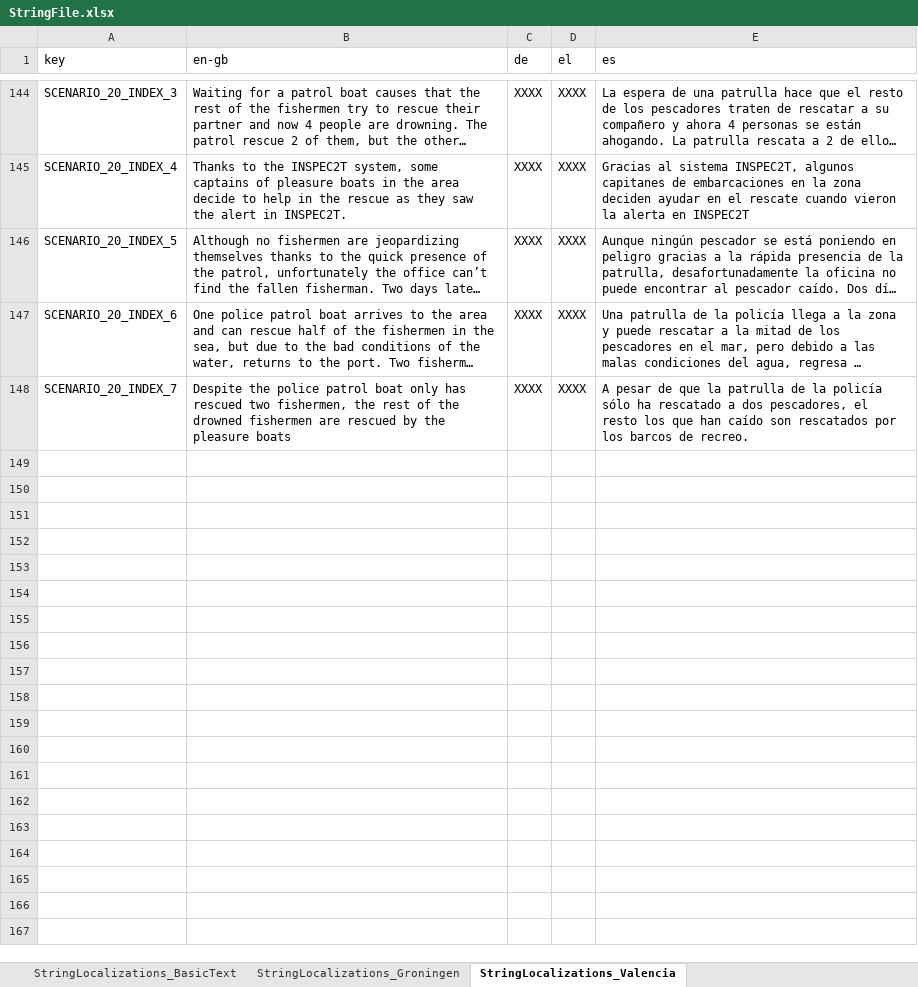
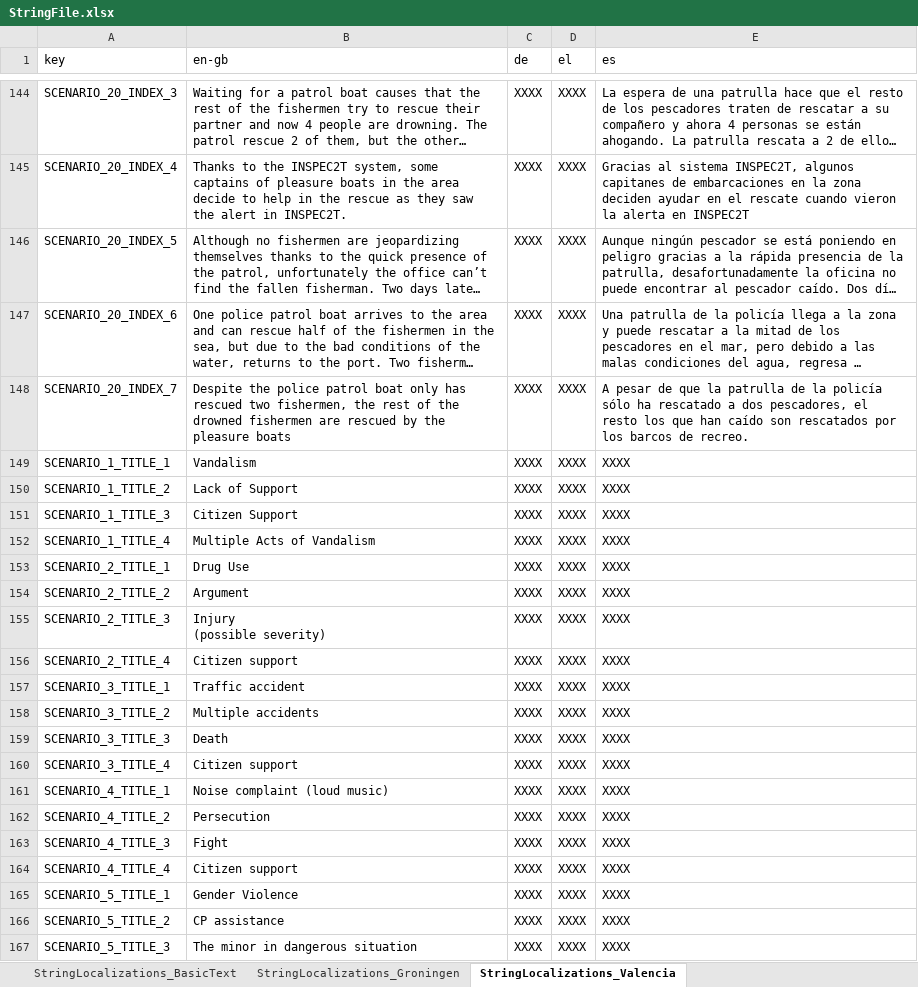
Before and after one commit to FelixWentworth/ResourceForce, an Excel workbook: Assets/Resources/StringFile.xlsx, sheet StringLocalizations_Valencia, drawn as a sheet; only a part is shown, gaps mark what is left out; long unchanged cells end in …; values as stored, in another font and other column widths than the file's, no cell formats; ↵ is a line break in a cell; the diff covers the shown part only; the diff names each change by its address in the sheet, - before the commit and + after, or states it on an @@ line.

Commit message:
remove tutorial screenshot and reuse game assets instead Localize scenario titles

```diff
--- a/Assets/Resources/StringFile.xlsx (sheet StringLocalizations_Valencia)
+++ b/Assets/Resources/StringFile.xlsx (sheet StringLocalizations_Valencia)
+row 149: SCENARIO_1_TITLE_1 | Vandalism | XXXX | XXXX | XXXX
+row 150: SCENARIO_1_TITLE_2 | Lack of Support | XXXX | XXXX | XXXX
+row 151: SCENARIO_1_TITLE_3 | Citizen Support | XXXX | XXXX | XXXX
+row 152: SCENARIO_1_TITLE_4 | Multiple Acts of Vandalism | XXXX | XXXX | XXXX
+row 153: SCENARIO_2_TITLE_1 | Drug Use | XXXX | XXXX | XXXX
+row 154: SCENARIO_2_TITLE_2 | Argument | XXXX | XXXX | XXXX
+row 155: SCENARIO_2_TITLE_3 | Injury ↵ (possible severity) | XXXX | XXXX | XXXX
+row 156: SCENARIO_2_TITLE_4 | Citizen support | XXXX | XXXX | XXXX
+row 157: SCENARIO_3_TITLE_1 | Traffic accident | XXXX | XXXX | XXXX
+row 158: SCENARIO_3_TITLE_2 | Multiple accidents | XXXX | XXXX | XXXX
+row 159: SCENARIO_3_TITLE_3 | Death | XXXX | XXXX | XXXX
+row 160: SCENARIO_3_TITLE_4 | Citizen support | XXXX | XXXX | XXXX
+row 161: SCENARIO_4_TITLE_1 | Noise complaint (loud music) | XXXX | XXXX | XXXX
+row 162: SCENARIO_4_TITLE_2 | Persecution | XXXX | XXXX | XXXX
+row 163: SCENARIO_4_TITLE_3 | Fight | XXXX | XXXX | XXXX
+row 164: SCENARIO_4_TITLE_4 | Citizen support | XXXX | XXXX | XXXX
+row 165: SCENARIO_5_TITLE_1 | Gender Violence | XXXX | XXXX | XXXX
+row 166: SCENARIO_5_TITLE_2 | CP assistance | XXXX | XXXX | XXXX
+row 167: SCENARIO_5_TITLE_3 | The minor in dangerous situation | XXXX | XXXX | XXXX
```
Also changed, not shown: 67 added rows elsewhere in this sheet, sheet StringLocalizations_Nicosia, sheet StringLocalizations_Preston, sheet StringLocalizations_Belfast, sheet StringLocalizations_BasicText, cell formats, Assets/Resources/RFScenarios/Valencia/AllValenciaScenarios.xlsx, 19 other files.
